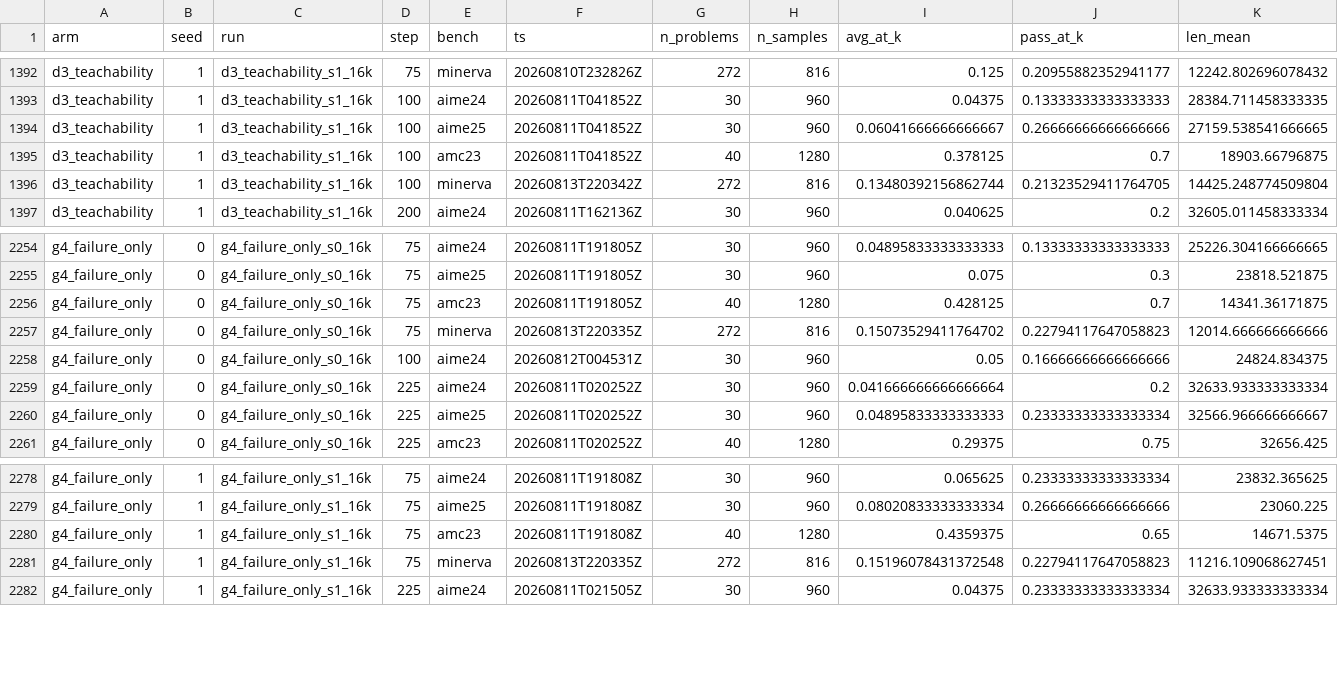
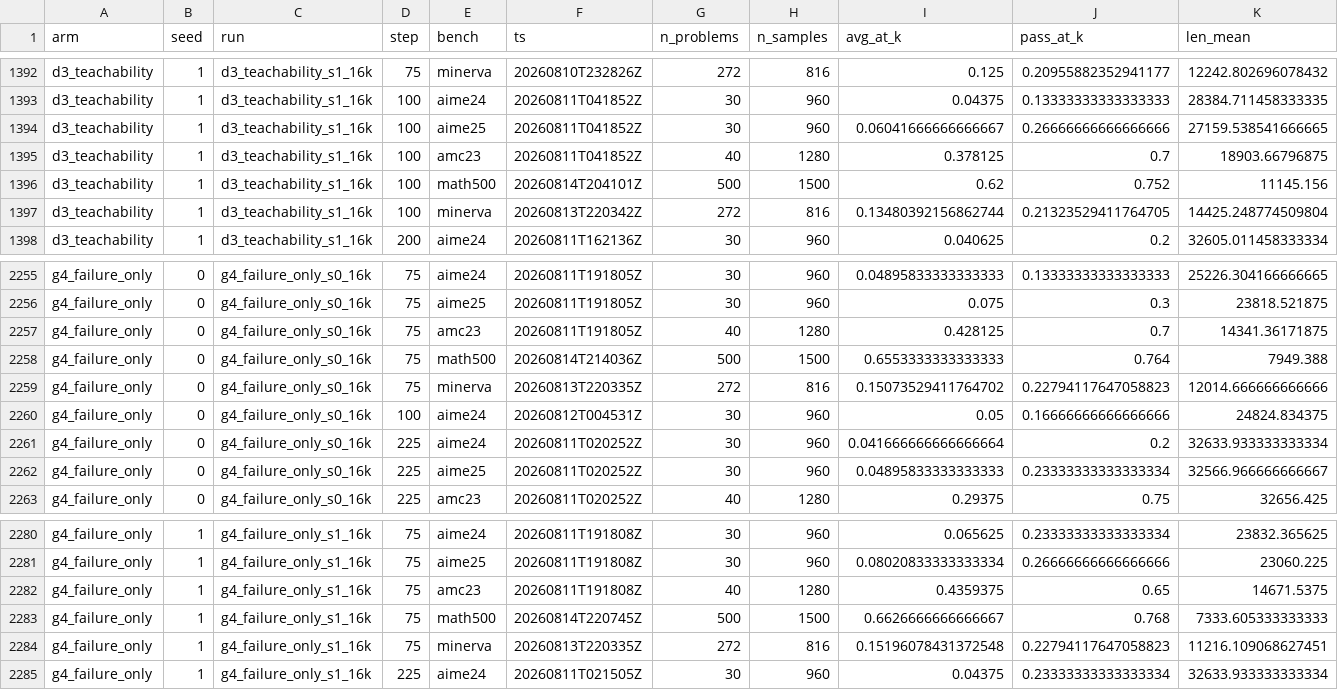
Before and after one commit to YouAreSpecialToMe/SimOPD, a CSV file: docs/data/post_eval_cells.csv, drawn as a sheet; only a part is shown, gaps mark what is left out; rows hold the shown columns only; the diff names each change by its address in the sheet, - before the commit and + after, or states it on an @@ line.

Commit message:
post-eval: +3 cells @ 2026-08-14T23:53Z (cells+两页+报告§3)

```diff
--- a/docs/data/post_eval_cells.csv
+++ b/docs/data/post_eval_cells.csv
+row 1396: d3_teachability | 1 | d3_teachability_s1_16k | 100 | math500 | 20260814T204101Z | 500 | 1500 | 0.62 | 0.752 | 11145.156
+row 2258: g4_failure_only | 0 | g4_failure_only_s0_16k | 75 | math500 | 20260814T214036Z | 500 | 1500 | 0.6553333333333333 | 0.764 | 7949.388
+row 2283: g4_failure_only | 1 | g4_failure_only_s1_16k | 75 | math500 | 20260814T220745Z | 500 | 1500 | 0.6626666666666667 | 0.768 | 7333.605333333333
```
Also changed, not shown: docs/data/post_eval_bystep.csv, 3 other files.
